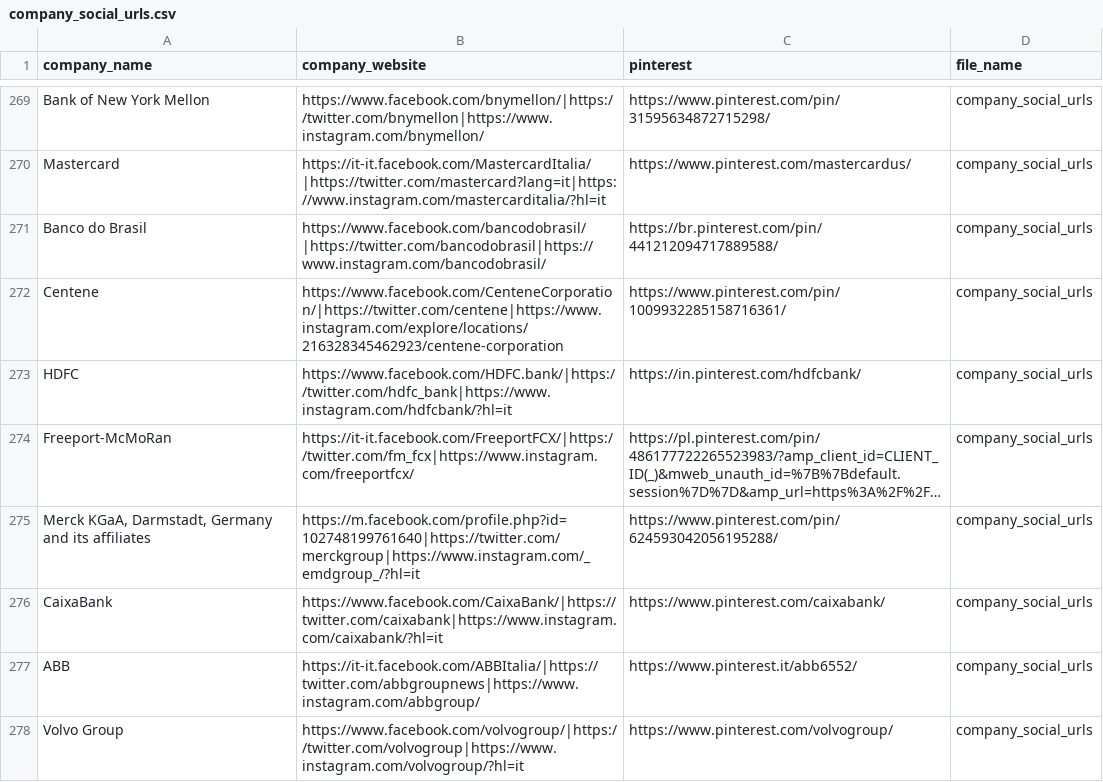
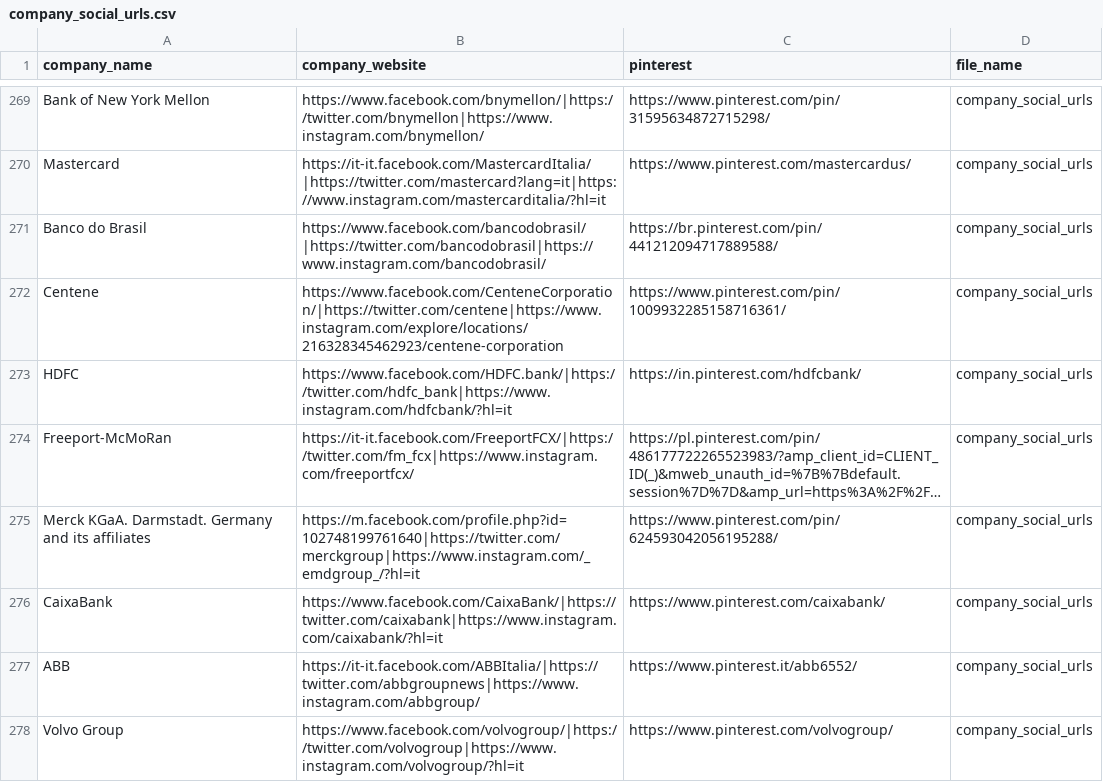
Before and after one commit to bianccc01/IDD_HW5, a CSV file: data/schema_alignment/created/fm/company_social_urls.csv, drawn as a sheet; only a part is shown, gaps mark what is left out; long unchanged cells end in …; the diff names each change by its address in the sheet, - before the commit and + after, or states it on an @@ line.

```diff
--- a/data/schema_alignment/created/fm/company_social_urls.csv
+++ b/data/schema_alignment/created/fm/company_social_urls.csv
-A275 (company_name): Merck KGaA, Darmstadt, Germany and…
+A275 (company_name): Merck KGaA. Darmstadt. Germany and…
```
Also changed, not shown: data/schema_alignment/created/fm/MalPatSaj_forbes.csv, data/schema_alignment/created/fm/campaignindia.csv, 8 other files.
